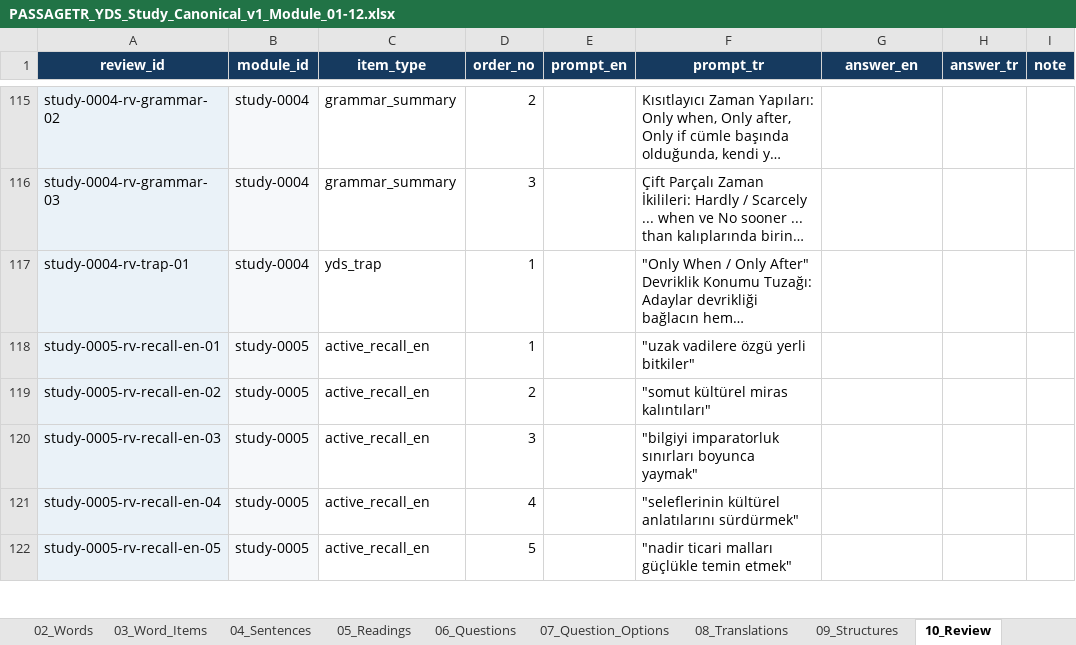
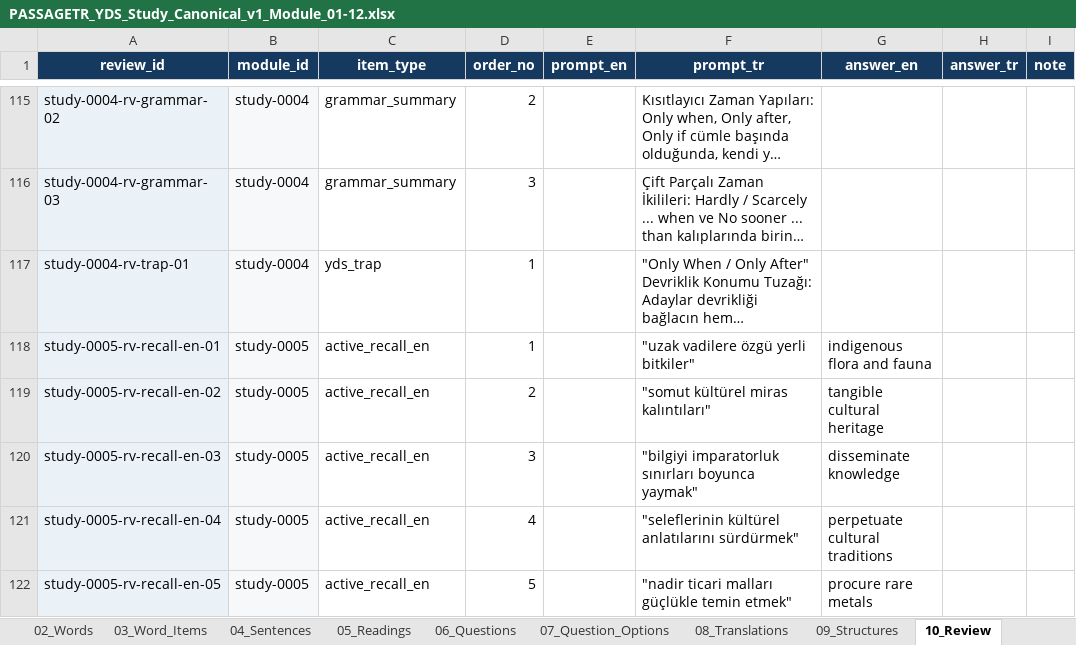
Before and after one commit to murathany90/passagetr_gp, an Excel workbook: source_data/canonical/study/PASSAGETR_YDS_Study_Canonical_v1_Module_01-12.xlsx, sheet 10_Review, drawn as a sheet; only a part is shown, gaps mark what is left out; long unchanged cells end in …; values as stored, in another font and other column widths than the file's, no borders; the diff covers the shown part only; the diff names each change by its address in the sheet, - before the commit and + after, or states it on an @@ line.

Commit message:
fix: polish study cards and review answers

```diff
--- a/source_data/canonical/study/PASSAGETR_YDS_Study_Canonical_v1_Module_01-12.xlsx (sheet 10_Review)
+++ b/source_data/canonical/study/PASSAGETR_YDS_Study_Canonical_v1_Module_01-12.xlsx (sheet 10_Review)
-G118 (answer_en): (empty)
+G118 (answer_en): indigenous flora and fauna
-G119 (answer_en): (empty)
+G119 (answer_en): tangible cultural heritage
-G120 (answer_en): (empty)
+G120 (answer_en): disseminate knowledge
-G121 (answer_en): (empty)
+G121 (answer_en): perpetuate cultural traditions
-G122 (answer_en): (empty)
+G122 (answer_en): procure rare metals
```
Also changed, not shown: 115 edited cells elsewhere in this sheet, 5 other files.
